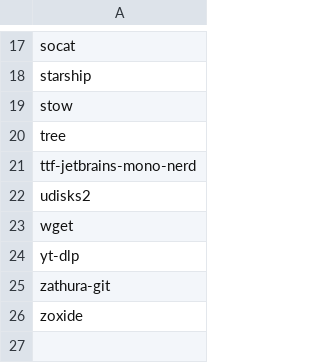
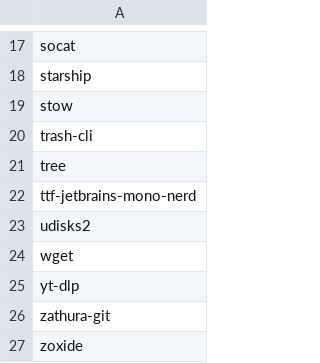
Before and after one commit to utono/install, a CSV file: paclists/feb-2025.csv, drawn as a sheet; only a part is shown, gaps mark what is left out; the diff names each change by its address in the sheet, - before the commit and + after, or states it on an @@ line.

Commit message:
feb

```diff
--- a/paclists/feb-2025.csv
+++ b/paclists/feb-2025.csv
+row 20: trash-cli
```
